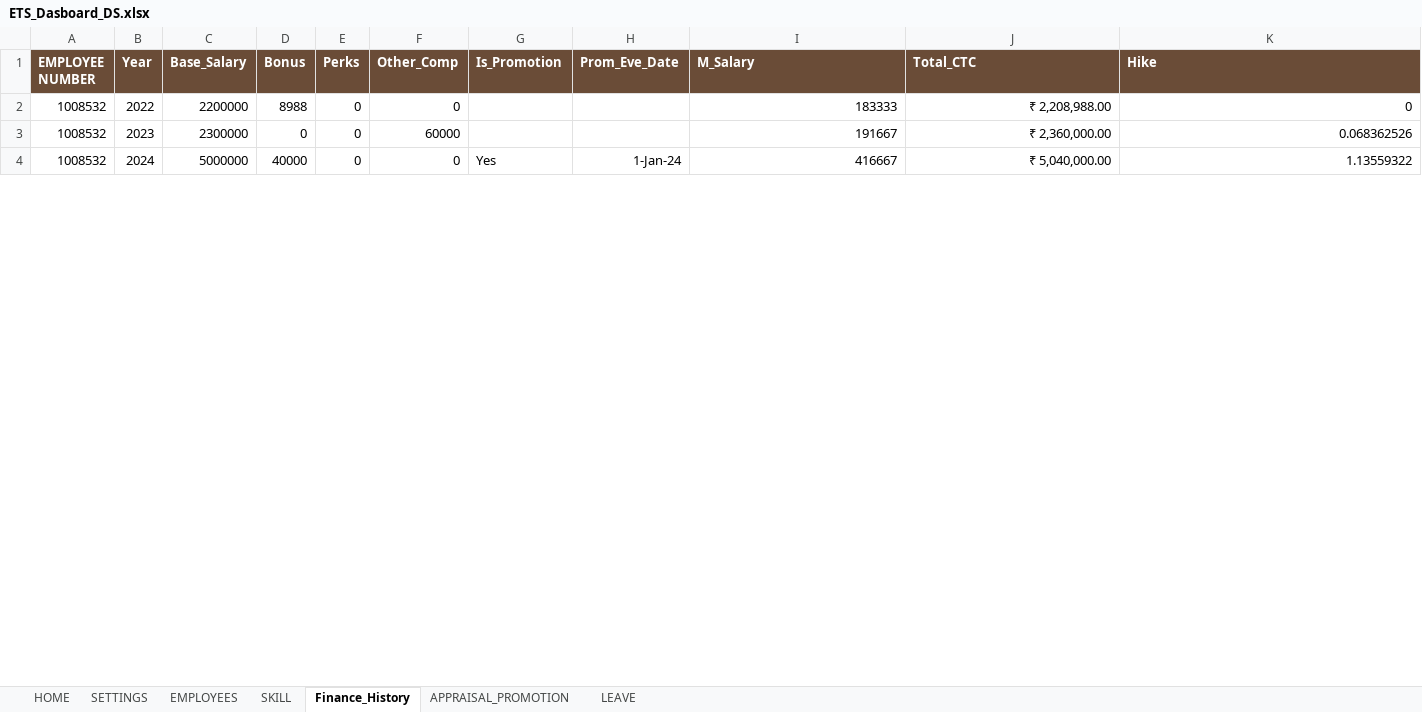
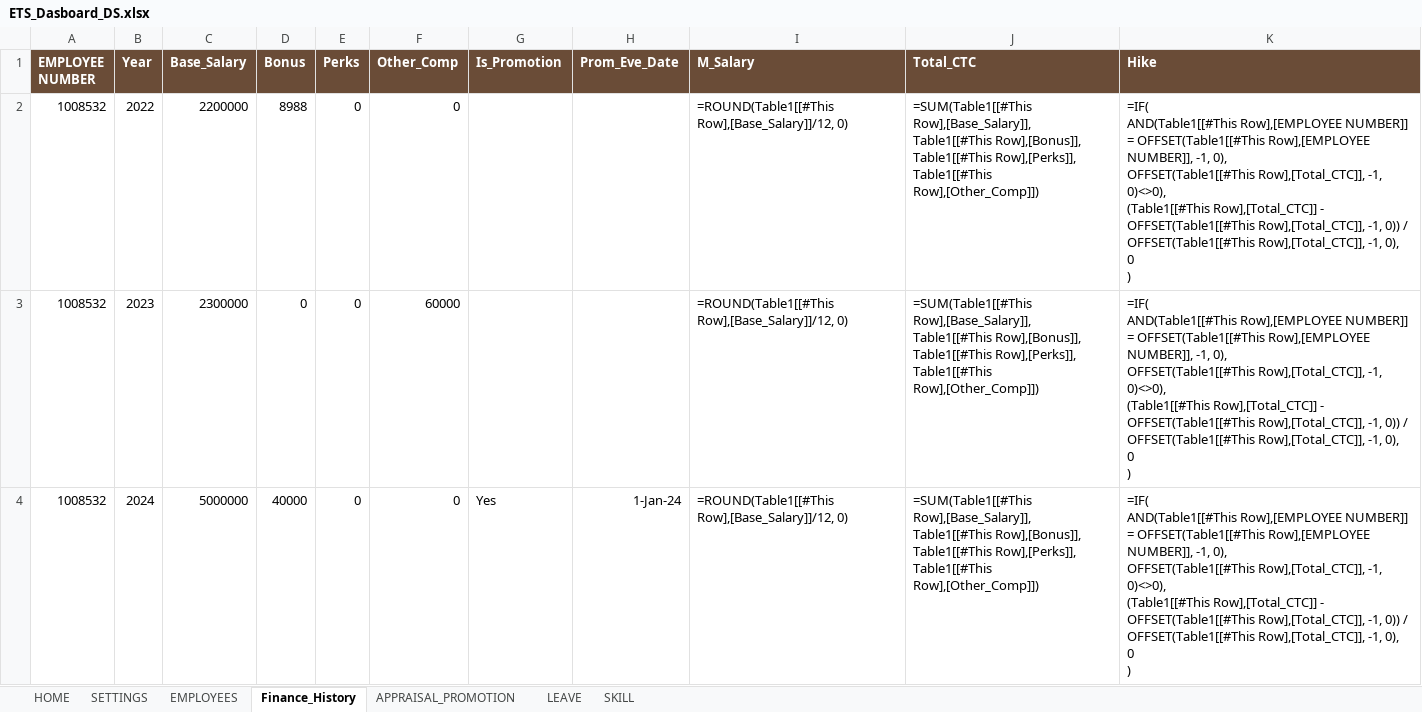
Before and after one commit to dataengineer-irfan/ETS-Workspace-Dashboard, an Excel workbook: ETS_Dasboard_DS.xlsx, sheet Finance_History, drawn as a sheet; only a part is shown; values as stored, in another font and other column widths than the file's, no borders; formulas without a stored value are shown as written; table styles not drawn; ↵ is a line break in a cell; the diff covers the shown part only; the diff names each change by its address in the sheet, - before the commit and + after, or states it on an @@ line.

Commit message:
feat(skills): implement 1:1 primary skill capacity model, bidirectional interactivity, and enriched Excel dataset

```diff
--- a/ETS_Dasboard_DS.xlsx (sheet Finance_History)
+++ b/ETS_Dasboard_DS.xlsx (sheet Finance_History)
@@ sheet tab order changed: HOME | SETTINGS | EMPLOYEES | Finance_History | APPRAISAL_PROMOTION | LEAVE | SKILL @@
-I2 (M_Salary): 183333
+I2 (M_Salary): =ROUND(Table1[[#This Row],[Base_Salary]]/12, 0)
-J2 (Total_CTC): ₹ 2,208,988.00
+J2 (Total_CTC): =SUM(Table1[[#This Row],[Base_Salary]], Table1[[#This Row],[Bonus]], Table1[[#This Row],[Perks]], Table1[[#This Row],[Other_Comp]])
-K2 (Hike): 0
+K2 (Hike): =IF( ↵ AND(Table1[[#This Row],[EMPLOYEE NUMBER]] = OFFSET(Table1[[#This Row],[EMPLOYEE NUMBER]], -1, 0), ↵ OFFSET(Table1[[#This Row],[Total_CTC]], -1, 0)<>0), ↵ (Table1[[#This Row],[Total_CTC]] - OFFSET(Table1[[#This Row],[Total_CTC]], -1, 0)) / OFFSET(Table1[[#This Row],[Total_CTC]], -1, 0), ↵ 0 ↵ )
-I3 (M_Salary): 191667
+I3 (M_Salary): =ROUND(Table1[[#This Row],[Base_Salary]]/12, 0)
-J3 (Total_CTC): ₹ 2,360,000.00
+J3 (Total_CTC): =SUM(Table1[[#This Row],[Base_Salary]], Table1[[#This Row],[Bonus]], Table1[[#This Row],[Perks]], Table1[[#This Row],[Other_Comp]])
-K3 (Hike): 0.068362526
+K3 (Hike): =IF( ↵ AND(Table1[[#This Row],[EMPLOYEE NUMBER]] = OFFSET(Table1[[#This Row],[EMPLOYEE NUMBER]], -1, 0), ↵ OFFSET(Table1[[#This Row],[Total_CTC]], -1, 0)<>0), ↵ (Table1[[#This Row],[Total_CTC]] - OFFSET(Table1[[#This Row],[Total_CTC]], -1, 0)) / OFFSET(Table1[[#This Row],[Total_CTC]], -1, 0), ↵ 0 ↵ )
-I4 (M_Salary): 416667
+I4 (M_Salary): =ROUND(Table1[[#This Row],[Base_Salary]]/12, 0)
-J4 (Total_CTC): ₹ 5,040,000.00
+J4 (Total_CTC): =SUM(Table1[[#This Row],[Base_Salary]], Table1[[#This Row],[Bonus]], Table1[[#This Row],[Perks]], Table1[[#This Row],[Other_Comp]])
-K4 (Hike): 1.13559322
+K4 (Hike): =IF( ↵ AND(Table1[[#This Row],[EMPLOYEE NUMBER]] = OFFSET(Table1[[#This Row],[EMPLOYEE NUMBER]], -1, 0), ↵ OFFSET(Table1[[#This Row],[Total_CTC]], -1, 0)<>0), ↵ (Table1[[#This Row],[Total_CTC]] - OFFSET(Table1[[#This Row],[Total_CTC]], -1, 0)) / OFFSET(Table1[[#This Row],[Total_CTC]], -1, 0), ↵ 0 ↵ )
```
Also changed, not shown: 156 edited cells elsewhere in this sheet, sheet SKILL, sheet EMPLOYEES, sheet LEAVE, 6 other files.
